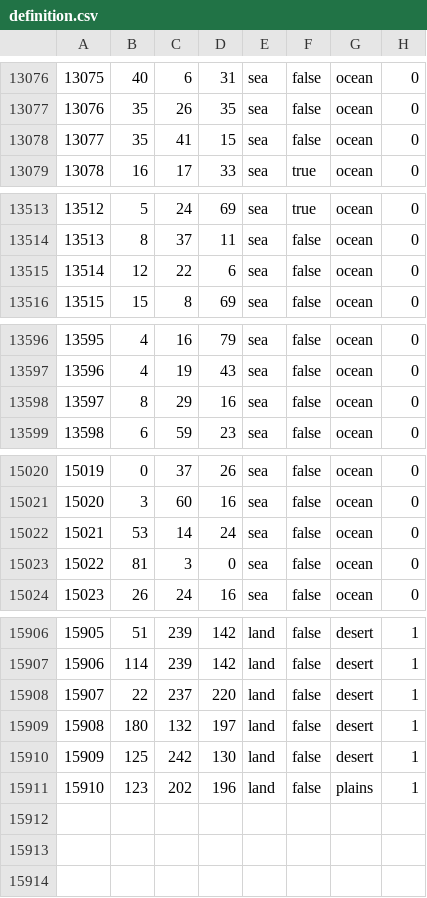
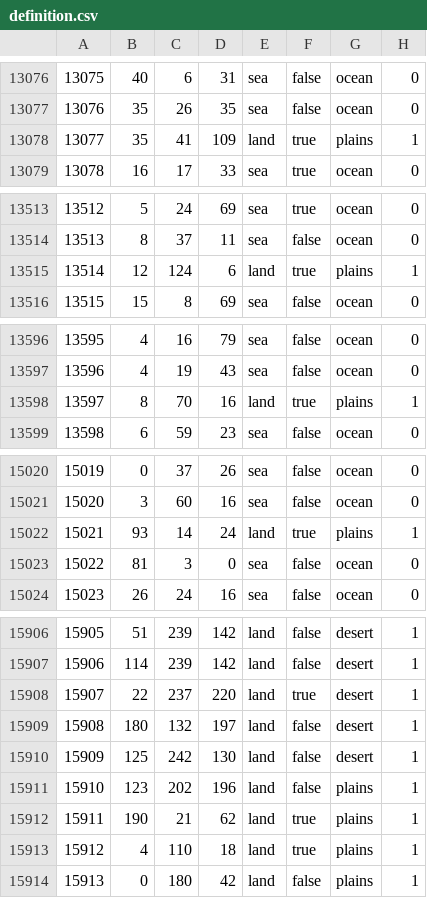
Before and after one commit to AdriianCOE/Azarya, a CSV file: map/definition.csv, drawn as a sheet; only a part is shown, gaps mark what is left out; the diff covers the shown part only.

```diff
--- a/map/definition.csv
+++ b/map/definition.csv
@@ -13077,3 +13077,3 @@
 13076;35;26;35;sea;false;ocean;0
-13077;35;41;15;sea;false;ocean;0
+13077;35;41;109;land;true;plains;1
 13078;16;17;33;sea;true;ocean;0
@@ -13514,3 +13514,3 @@
 13513;8;37;11;sea;false;ocean;0
-13514;12;22;6;sea;false;ocean;0
+13514;12;124;6;land;true;plains;1
 13515;15;8;69;sea;false;ocean;0
@@ -13597,3 +13597,3 @@
 13596;4;19;43;sea;false;ocean;0
-13597;8;29;16;sea;false;ocean;0
+13597;8;70;16;land;true;plains;1
 13598;6;59;23;sea;false;ocean;0
@@ -15021,3 +15021,3 @@
 15020;3;60;16;sea;false;ocean;0
-15021;53;14;24;sea;false;ocean;0
+15021;93;14;24;land;true;plains;1
 15022;81;3;0;sea;false;ocean;0
@@ -15907,3 +15907,3 @@
 15906;114;239;142;land;false;desert;1
-15907;22;237;220;land;false;desert;1
+15907;22;237;220;land;true;desert;1
 15908;180;132;197;land;false;desert;1
@@ -15911 +15911,4 @@
 15910;123;202;196;land;false;plains;1
+15911;190;21;62;land;true;plains;1
+15912;4;110;18;land;true;plains;1
+15913;0;180;42;land;false;plains;1
```
Also changed, not shown: 9 edited cells elsewhere in this file, 8 other files.
